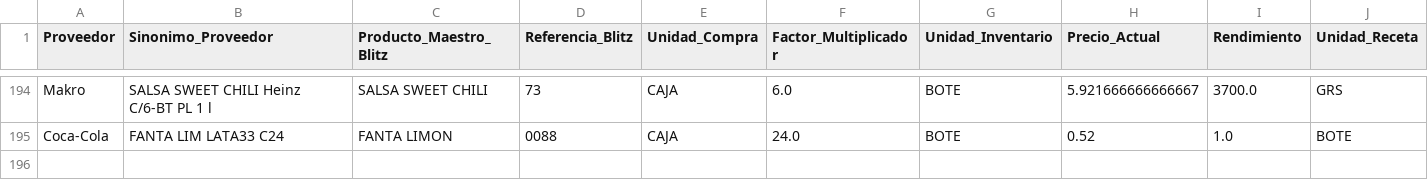
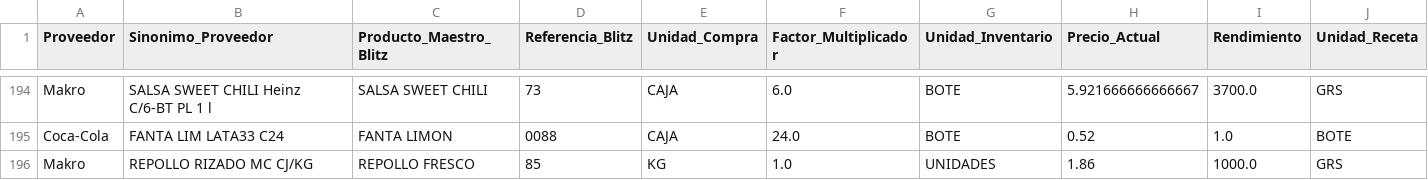
Before and after one commit to salvaandreo-lab/blitz-stock, a CSV file: Equivalencias.csv, drawn as a sheet; only a part is shown, gaps mark what is left out.

Commit message:
Nueva equivalencia: REPOLLO RIZADO MC CJ/KG -> REPOLLO FRESCO

```diff
--- a/Equivalencias.csv
+++ b/Equivalencias.csv
@@ -195 +195,2 @@ Makro,SALSA SWEET CHILI Heinz C/6-BT PL 1 l,SALSA SWEET CHILI,73,CAJA,6.0,BOTE,5
 Coca-Cola,FANTA LIM LATA33 C24,FANTA LIMON,0088,CAJA,24.0,BOTE,0.52,1.0,BOTE
+Makro,REPOLLO RIZADO MC CJ/KG,REPOLLO FRESCO,85,KG,1.0,UNIDADES,1.86,1000.0,GRS
```
